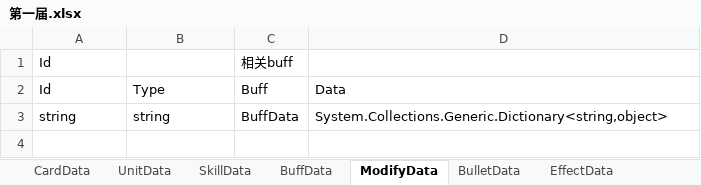
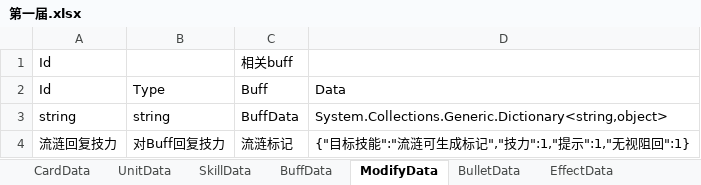
Before and after one commit to XR-857342619/ArkN, an Excel workbook: Excel/Diy优胜/第一届.xlsx, sheet ModifyData, drawn as a sheet; values as stored, in another font and other column widths than the file's, no borders; the diff names each change by its address in the sheet, - before the commit and + after, or states it on an @@ line.

```diff
--- a/Excel/Diy优胜/第一届.xlsx (sheet ModifyData)
+++ b/Excel/Diy优胜/第一届.xlsx (sheet ModifyData)
+row 4: 流涟回复技力 | 对Buff回复技力 | 流涟标记 | {"目标技能":"流涟可生成标记","技力":1,"提示":1,"无视阻回":1}
```
Also changed, not shown: sheet SkillData, sheet UnitData, sheet BuffData, 6 other files.
